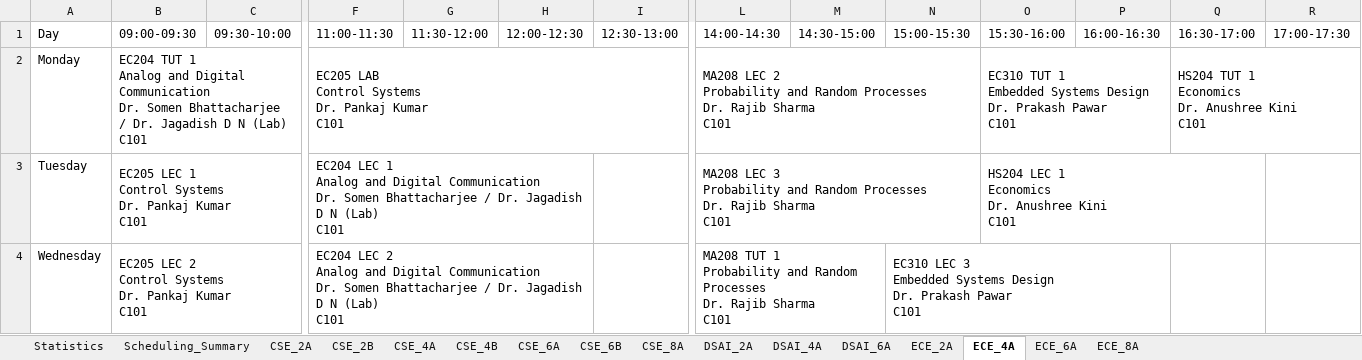
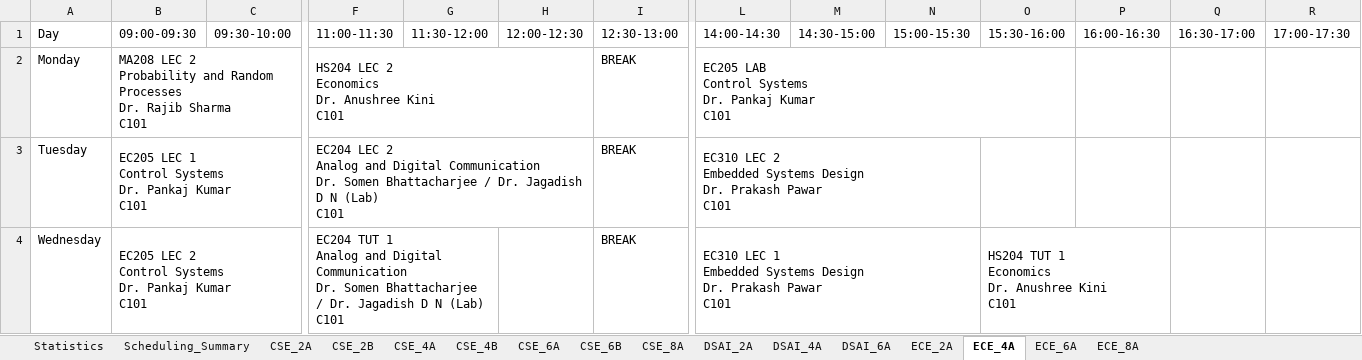
Before and after one commit to Harshith-Daraboina/illuminati, an Excel workbook: improved_timetables.xlsx, sheet ECE_4A, drawn as a sheet; only a part is shown, gaps mark what is left out; values as stored, in another font and other column widths than the file's, no cell formats; ↵ is a line break in a cell; the diff covers the shown part only; the diff names each change by its address in the sheet, - before the commit and + after, or states it on an @@ line.

```diff
--- a/improved_timetables.xlsx (sheet ECE_4A)
+++ b/improved_timetables.xlsx (sheet ECE_4A)
-B2 (09:00-09:30): EC204 TUT 1 ↵ Analog and Digital Communication ↵ Dr. Somen Bhattacharjee / Dr. Jagadish D N (Lab) ↵ C101
+B2 (09:00-09:30): MA208 LEC 2 ↵ Probability and Random Processes ↵ Dr. Rajib Sharma ↵ C101
-B2:C2 merged
+B2:D2 merged
-F2 (11:00-11:30): EC205 LAB ↵ Control Systems ↵ Dr. Pankaj Kumar ↵ C101
+F2 (11:00-11:30): HS204 LEC 2 ↵ Economics ↵ Dr. Anushree Kini ↵ C101
-F2:I2 merged
+F2:H2 merged
-I2:I4 (12:30-13:00): (empty)
+I2:I4 (12:30-13:00): BREAK
-L2 (14:00-14:30): MA208 LEC 2 ↵ Probability and Random Processes ↵ Dr. Rajib Sharma ↵ C101
+L2 (14:00-14:30): EC205 LAB ↵ Control Systems ↵ Dr. Pankaj Kumar ↵ C101
-L2:N2 merged
+L2:O2 merged
-O2 (15:30-16:00): EC310 TUT 1 ↵ Embedded Systems Design ↵ Dr. Prakash Pawar ↵ C101
+O2 (15:30-16:00): (empty)
-O2:P2 merged
-Q2 (16:30-17:00): HS204 TUT 1 ↵ Economics ↵ Dr. Anushree Kini ↵ C101
+Q2 (16:30-17:00): (empty)
-Q2:R2 merged
-F3 (11:00-11:30): EC204 LEC 1 ↵ Analog and…
+F3 (11:00-11:30): EC204 LEC 2 ↵ Analog and…
-L3 (14:00-14:30): MA208 LEC 3 ↵ Probability and Random Processes ↵ Dr. Rajib Sharma ↵ C101
+L3 (14:00-14:30): EC310 LEC 2 ↵ Embedded Systems Design ↵ Dr. Prakash Pawar ↵ C101
-O3 (15:30-16:00): HS204 LEC 1 ↵ Economics ↵ Dr. Anushree Kini ↵ C101
+O3 (15:30-16:00): (empty)
-O3:Q3 merged
-F4 (11:00-11:30): EC204 LEC 2 ↵ Analog and…
+F4 (11:00-11:30): EC204 TUT 1 ↵ Analog and…
-F4:H4 merged
+F4:G4 merged
-L4 (14:00-14:30): MA208 TUT 1 ↵ Probability and Random Processes ↵ Dr. Rajib Sharma ↵ C101
+L4 (14:00-14:30): EC310 LEC 1 ↵ Embedded Systems Design ↵ Dr. Prakash Pawar ↵ C101
-L4:M4 merged
+L4:N4 merged
-N4 (15:00-15:30): EC310 LEC 3 ↵ Embedded Systems Design ↵ Dr. Prakash Pawar ↵ C101
+N4 (15:00-15:30): (empty)
-N4:P4 merged
-O4 (15:30-16:00): (empty)
+O4 (15:30-16:00): HS204 TUT 1 ↵ Economics ↵ Dr. Anushree Kini ↵ C101
+O4:P4 merged
```
Also changed, not shown: 11 edited cells and merged cells elsewhere in this sheet, sheet Scheduling_Summary, sheet CSE_4A, sheet ECE_2A, sheet DSAI_2A, sheet DSAI_4A, sheet CSE_4B, 9 more sheets, cell formats, 2 other files.
